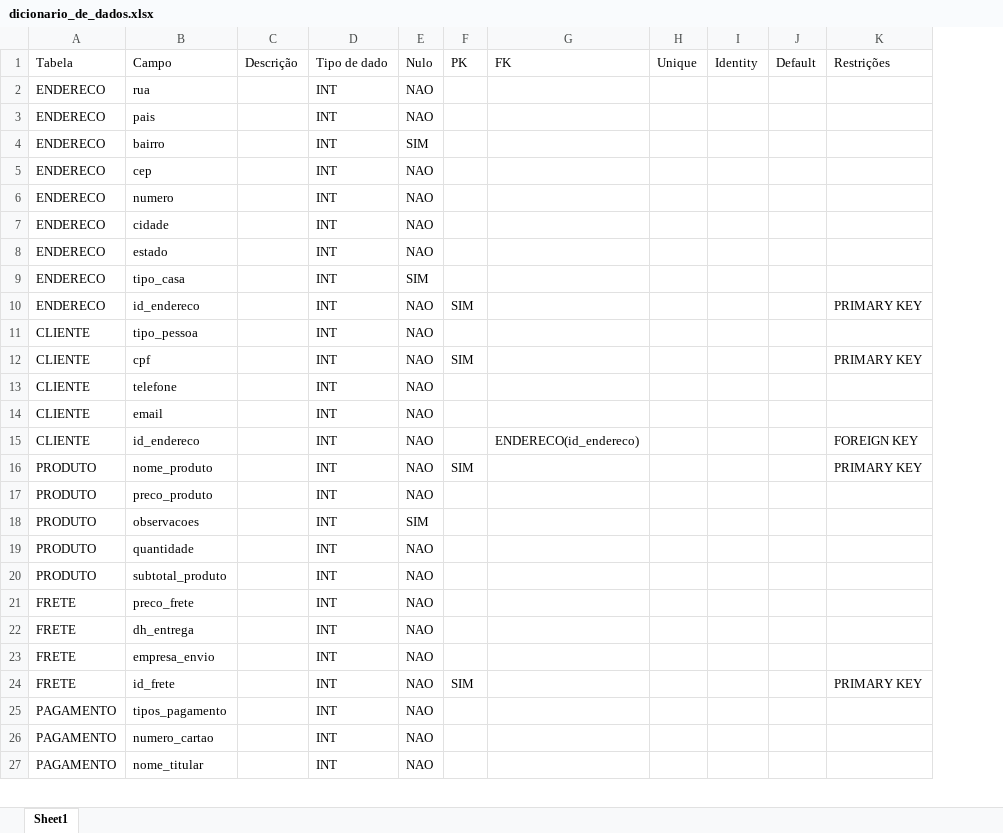
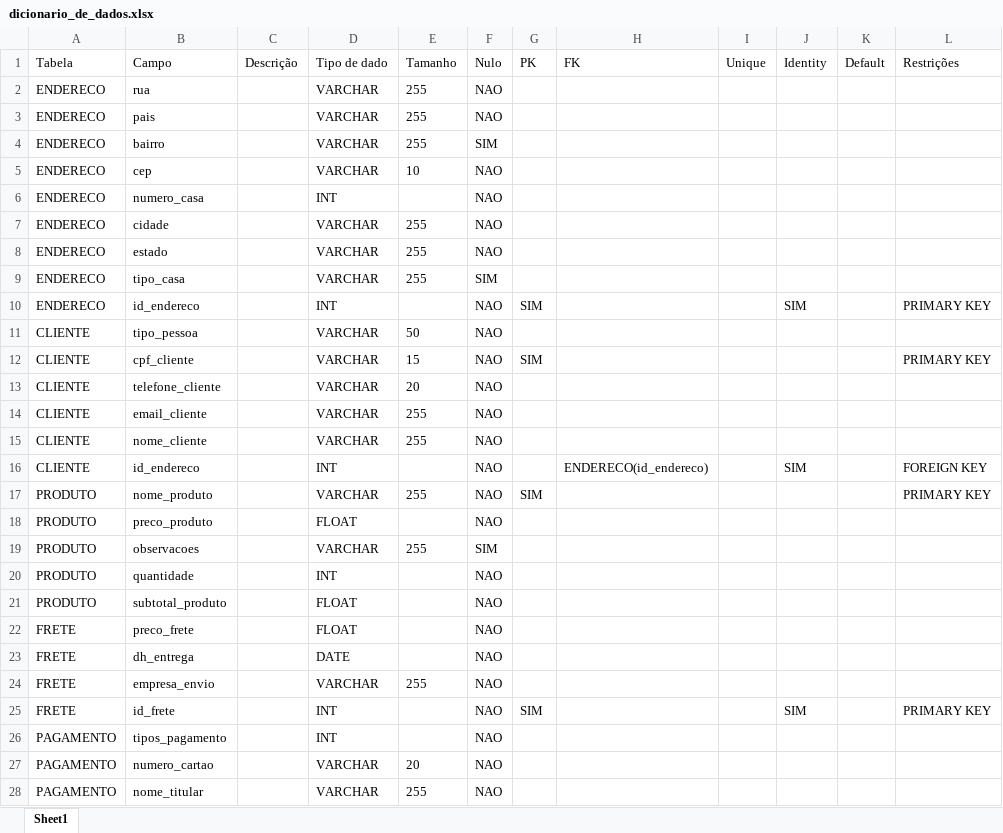
Before and after one commit to Raquel-M325/Python-main, an Excel workbook: Estudando/excel/dicionario_de_dados.xlsx, sheet Sheet1, drawn as a sheet; only a part is shown; values as stored, in another font and other column widths than the file's, no borders; removed rows and columns are numbered as before the commit, all else as after; the diff covers the shown part only; the diff names each change by its address in the sheet, - before the commit and + after, or states it on an @@ line.

```diff
--- a/Estudando/excel/dicionario_de_dados.xlsx (sheet Sheet1)
+++ b/Estudando/excel/dicionario_de_dados.xlsx (sheet Sheet1)
+column E (Tamanho), rows 2-14: 255 | 255 | 255 | 10 |  | 255 | 255 | 255 |  | 50 | 15 | 20 | 255; rows 17-28: 255 |  | 255 |  |  |  |  | 255 |  |  | 20 | 255
-column I (Identity), empty
+column J (Identity), row 10: SIM; rows 16-25: SIM |  |  |  |  |  |  |  |  | SIM
-D2:D5 (Tipo de dado): INT
+D2:D5 (Tipo de dado): VARCHAR
-B6 (Campo): numero
+B6 (Campo): numero_casa
-D7:D9 (Tipo de dado): INT
+D7:D9 (Tipo de dado): VARCHAR
-D11:D14 (Tipo de dado): INT
+D11:D14 (Tipo de dado): VARCHAR
-B12 (Campo): cpf
+B12 (Campo): cpf_cliente
-B13 (Campo): telefone
+B13 (Campo): telefone_cliente
-B14 (Campo): email
+B14 (Campo): email_cliente
+row 15: CLIENTE | nome_cliente |  | VARCHAR | 255 | NAO
-D17 (Tipo de dado): INT
+D17 (Tipo de dado): VARCHAR
-D18 (Tipo de dado): INT
+D18 (Tipo de dado): FLOAT
-D19 (Tipo de dado): INT
+D19 (Tipo de dado): VARCHAR
-D21:D22 (Tipo de dado): INT
+D21:D22 (Tipo de dado): FLOAT
-D23 (Tipo de dado): INT
+D23 (Tipo de dado): DATE
-D24 (Tipo de dado): INT
+D24 (Tipo de dado): VARCHAR
-D27:D28 (Tipo de dado): INT
+D27:D28 (Tipo de dado): VARCHAR
```
Also changed, not shown: 1 added row, 2 removed rows and 8 edited cells elsewhere in this sheet, 2 other files.
